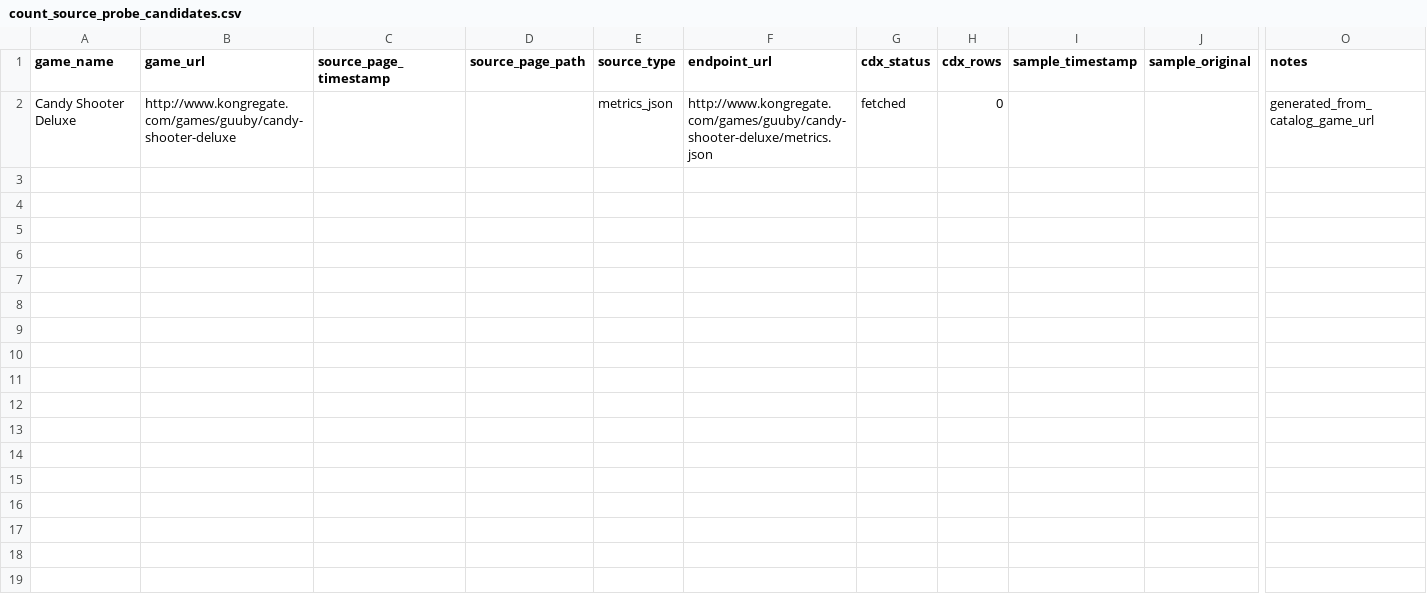
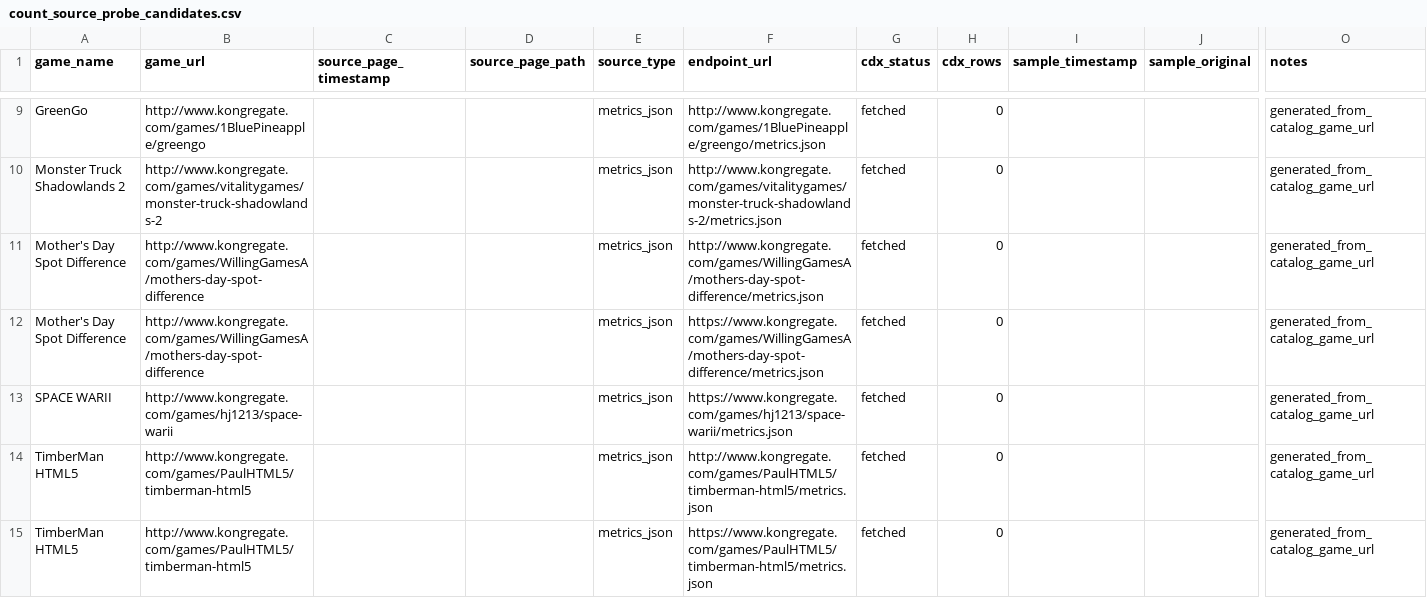
Before and after one commit to DataViking-Tech/kongregate-plays-data, a CSV file: data/processed/count_source_probe_candidates.csv, drawn as a sheet; only a part is shown, gaps mark what is left out; addresses are those after the commit; rows hold the shown columns only; the diff covers the shown part only; the diff names each change by its address in the sheet, - before the commit and + after, or states it on an @@ line.

Commit message:
Publish checkpoint 293 exact metrics recovery

```diff
--- a/data/processed/count_source_probe_candidates.csv
+++ b/data/processed/count_source_probe_candidates.csv
+row 9: GreenGo | http://www.kongregate.com/games/1BluePineapple/greengo |  |  | metrics_json | http://www.kongregate.com/games/1BluePineapple/greengo/metrics.json | fetched | 0 |  |  | generated_from_catalog_game_url
+row 10: Monster Truck Shadowlands 2 | http://www.kongregate.com/games/vitalitygames/monster-truck-shadowlands-2 |  |  | metrics_json | http://www.kongregate.com/games/vitalitygames/monster-truck-shadowlands-2/metrics.json | fetched | 0 |  |  | generated_from_catalog_game_url
-A11 (game_name): Candy Shooter Deluxe
+A11 (game_name): Mother's Day Spot Difference
-B11 (game_url): http://www.kongregate.com/games/guuby/candy-shooter-deluxe
+B11 (game_url): http://www.kongregate.com/games/WillingGamesA/mothers-day-spot-difference
-F11 (endpoint_url): http://www.kongregate.com/games/guuby/candy-shooter-deluxe/metrics.json
+F11 (endpoint_url): http://www.kongregate.com/games/WillingGamesA/mothers-day-spot-difference/metrics.json
+row 12: Mother's Day Spot Difference | http://www.kongregate.com/games/WillingGamesA/mothers-day-spot-difference |  |  | metrics_json | https://www.kongregate.com/games/WillingGamesA/mothers-day-spot-difference/metrics.json | fetched | 0 |  |  | generated_from_catalog_game_url
+row 13: SPACE WARII | http://www.kongregate.com/games/hj1213/space-warii |  |  | metrics_json | https://www.kongregate.com/games/hj1213/space-warii/metrics.json | fetched | 0 |  |  | generated_from_catalog_game_url
+row 14: TimberMan HTML5 | http://www.kongregate.com/games/PaulHTML5/timberman-html5 |  |  | metrics_json | http://www.kongregate.com/games/PaulHTML5/timberman-html5/metrics.json | fetched | 0 |  |  | generated_from_catalog_game_url
+row 15: TimberMan HTML5 | http://www.kongregate.com/games/PaulHTML5/timberman-html5 |  |  | metrics_json | https://www.kongregate.com/games/PaulHTML5/timberman-html5/metrics.json | fetched | 0 |  |  | generated_from_catalog_game_url
```
Also changed, not shown: 7 added rows elsewhere in this file, data/processed/asof_recovery_feasibility_audit.csv, data/processed/catalog_history_priorities.csv, 37 other files.
